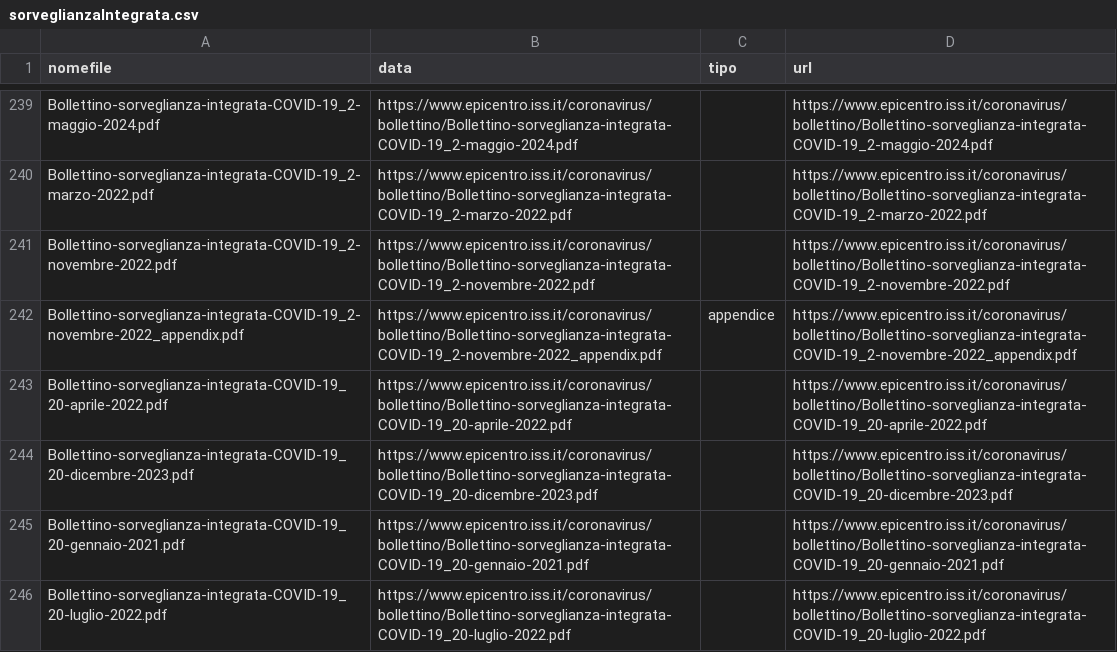
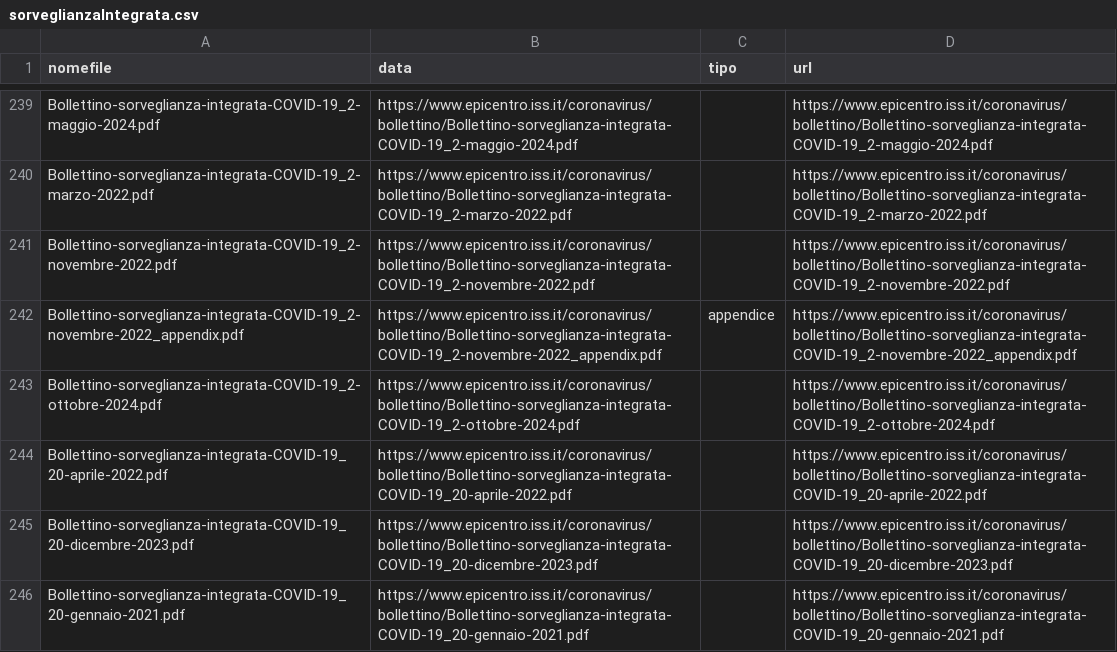
Before and after one commit to ondata/datiBeneComuneMonitoraggio, a CSV file: catalogo/sorveglianzaIntegrata/output/sorveglianzaIntegrata.csv, drawn as a sheet; only a part is shown, gaps mark what is left out; the shorter side is filled out with more unchanged rows; the diff names each change by its address in the sheet, - before the commit and + after, or states it on an @@ line.

```diff
--- a/catalogo/sorveglianzaIntegrata/output/sorveglianzaIntegrata.csv
+++ b/catalogo/sorveglianzaIntegrata/output/sorveglianzaIntegrata.csv
+row 243: Bollettino-sorveglianza-integrata-COVID-19_2-ottobre-2024.pdf | https://www.epicentro.iss.it/coronavirus/bollettino/Bollettino-sorveglianza-integrata-COVID-19_2-ottobre-2024.pdf |  | https://www.epicentro.iss.it/coronavirus/bollettino/Bollettino-sorveglianza-integrata-COVID-19_2-ottobre-2024.pdf
```
Also changed, not shown: catalogo/sorveglianzaIntegrata/script/processing/lista.csv, 1 other file.
